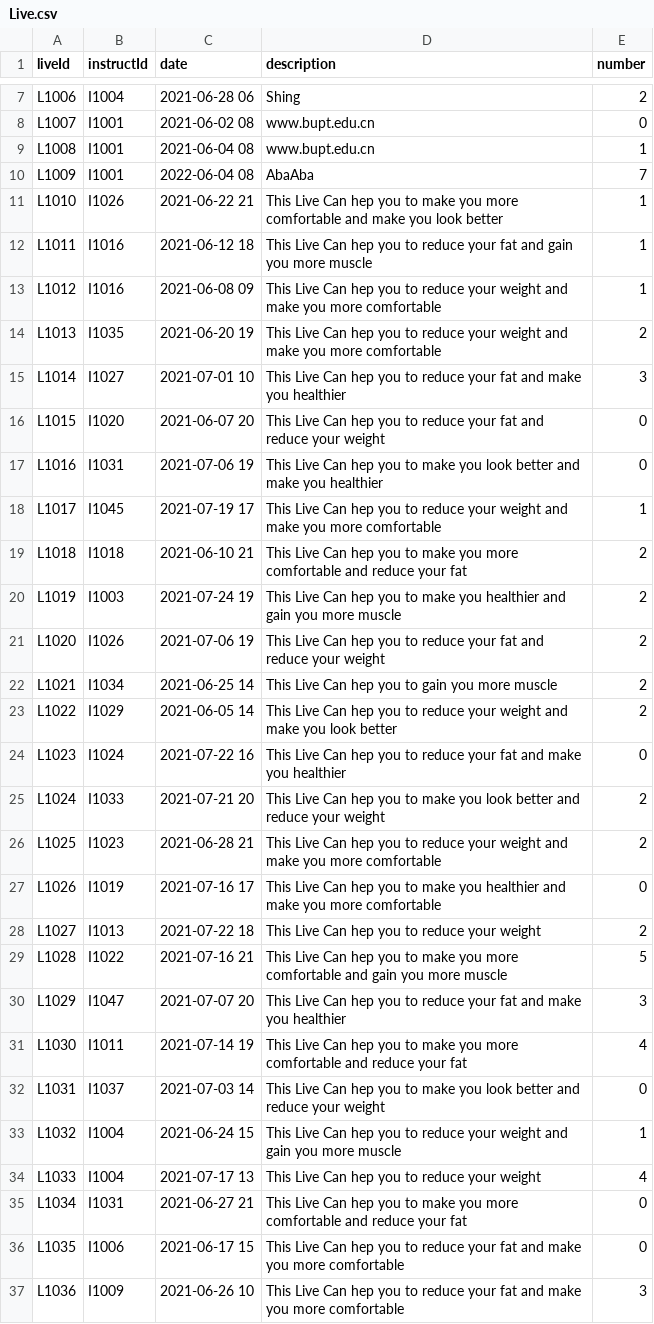
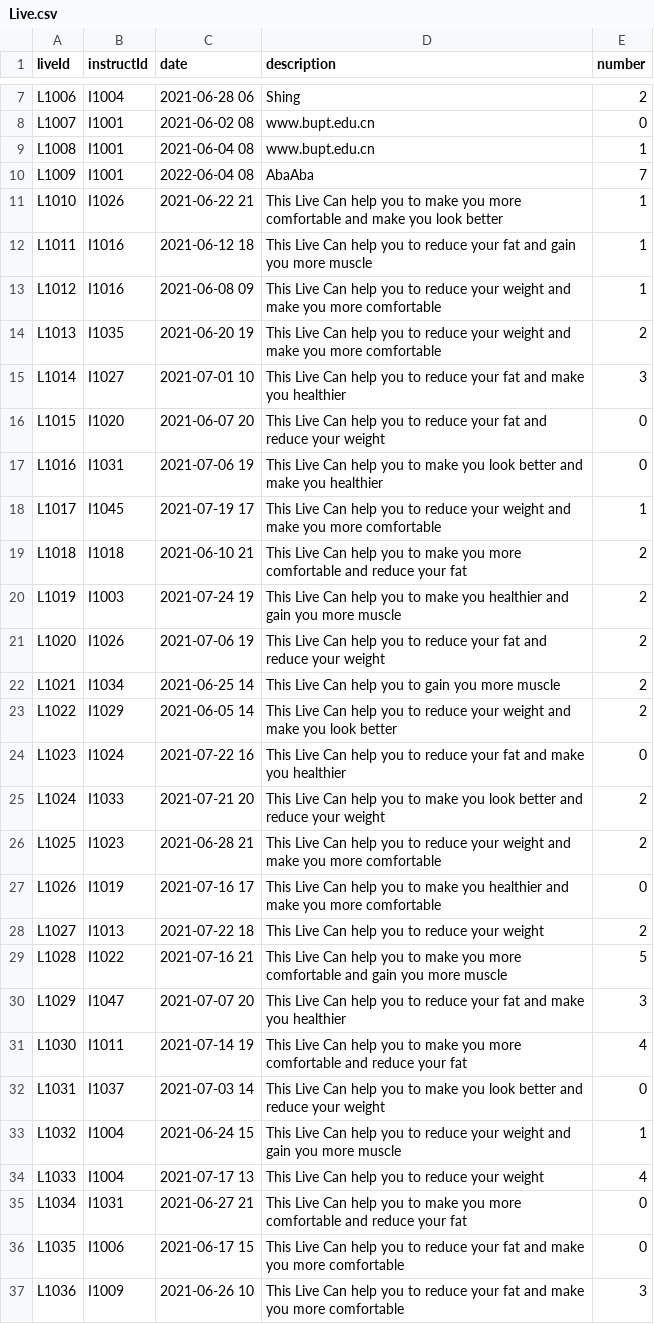
Before and after one commit to Ltttttt2000/SoftwareEngineering-BUPT, a CSV file: core/src/csv/Live.csv, drawn as a sheet; only a part is shown, gaps mark what is left out; the diff covers the shown part only.

```diff
--- a/core/src/csv/Live.csv
+++ b/core/src/csv/Live.csv
@@ -10,28 +10,28 @@ L1008,I1001,2021-06-04 08,www.bupt.edu.cn,1
 L1009,I1001,2022-06-04 08,AbaAba,7
-L1010,I1026,2021-06-22 21,This Live Can hep you to make you more comfortable and make you look better,1
-L1011,I1016,2021-06-12 18,This Live Can hep you to reduce your fat and gain you more muscle,1
-L1012,I1016,2021-06-08 09,This Live Can hep you to reduce your weight and make you more comfortable,1
-L1013,I1035,2021-06-20 19,This Live Can hep you to reduce your weight and make you more comfortable,2
-L1014,I1027,2021-07-01 10,This Live Can hep you to reduce your fat and make you healthier,3
-L1015,I1020,2021-06-07 20,This Live Can hep you to reduce your fat and reduce your weight,0
-L1016,I1031,2021-07-06 19,This Live Can hep you to make you look better and make you healthier,0
-L1017,I1045,2021-07-19 17,This Live Can hep you to reduce your weight and make you more comfortable,1
-L1018,I1018,2021-06-10 21,This Live Can hep you to make you more comfortable and reduce your fat,2
-L1019,I1003,2021-07-24 19,This Live Can hep you to make you healthier and gain you more muscle,2
-L1020,I1026,2021-07-06 19,This Live Can hep you to reduce your fat and reduce your weight,2
-L1021,I1034,2021-06-25 14,This Live Can hep you to gain you more muscle,2
-L1022,I1029,2021-06-05 14,This Live Can hep you to reduce your weight and make you look better,2
-L1023,I1024,2021-07-22 16,This Live Can hep you to reduce your fat and make you healthier,0
-L1024,I1033,2021-07-21 20,This Live Can hep you to make you look better and reduce your weight,2
-L1025,I1023,2021-06-28 21,This Live Can hep you to reduce your weight and make you more comfortable,2
-L1026,I1019,2021-07-16 17,This Live Can hep you to make you healthier and make you more comfortable,0
-L1027,I1013,2021-07-22 18,This Live Can hep you to reduce your weight,2
-L1028,I1022,2021-07-16 21,This Live Can hep you to make you more comfortable and gain you more muscle,5
-L1029,I1047,2021-07-07 20,This Live Can hep you to reduce your fat and make you healthier,3
-L1030,I1011,2021-07-14 19,This Live Can hep you to make you more comfortable and reduce your fat,4
-L1031,I1037,2021-07-03 14,This Live Can hep you to make you look better and reduce your weight,0
-L1032,I1004,2021-06-24 15,This Live Can hep you to reduce your weight and gain you more muscle,1
-L1033,I1004,2021-07-17 13,This Live Can hep you to reduce your weight,4
-L1034,I1031,2021-06-27 21,This Live Can hep you to make you more comfortable and reduce your fat,0
-L1035,I1006,2021-06-17 15,This Live Can hep you to reduce your fat and make you more comfortable,0
-L1036,I1009,2021-06-26 10,This Live Can hep you to reduce your fat and make you more comfortable,3
+L1010,I1026,2021-06-22 21,This Live Can help you to make you more comfortable and make you look better,1
+L1011,I1016,2021-06-12 18,This Live Can help you to reduce your fat and gain you more muscle,1
+L1012,I1016,2021-06-08 09,This Live Can help you to reduce your weight and make you more comfortable,1
+L1013,I1035,2021-06-20 19,This Live Can help you to reduce your weight and make you more comfortable,2
+L1014,I1027,2021-07-01 10,This Live Can help you to reduce your fat and make you healthier,3
+L1015,I1020,2021-06-07 20,This Live Can help you to reduce your fat and reduce your weight,0
+L1016,I1031,2021-07-06 19,This Live Can help you to make you look better and make you healthier,0
+L1017,I1045,2021-07-19 17,This Live Can help you to reduce your weight and make you more comfortable,1
+L1018,I1018,2021-06-10 21,This Live Can help you to make you more comfortable and reduce your fat,2
+L1019,I1003,2021-07-24 19,This Live Can help you to make you healthier and gain you more muscle,2
+L1020,I1026,2021-07-06 19,This Live Can help you to reduce your fat and reduce your weight,2
+L1021,I1034,2021-06-25 14,This Live Can help you to gain you more muscle,2
+L1022,I1029,2021-06-05 14,This Live Can help you to reduce your weight and make you look better,2
+L1023,I1024,2021-07-22 16,This Live Can help you to reduce your fat and make you healthier,0
+L1024,I1033,2021-07-21 20,This Live Can help you to make you look better and reduce your weight,2
+L1025,I1023,2021-06-28 21,This Live Can help you to reduce your weight and make you more comfortable,2
+L1026,I1019,2021-07-16 17,This Live Can help you to make you healthier and make you more comfortable,0
+L1027,I1013,2021-07-22 18,This Live Can help you to reduce your weight,2
+L1028,I1022,2021-07-16 21,This Live Can help you to make you more comfortable and gain you more muscle,5
+L1029,I1047,2021-07-07 20,This Live Can help you to reduce your fat and make you healthier,3
+L1030,I1011,2021-07-14 19,This Live Can help you to make you more comfortable and reduce your fat,4
+L1031,I1037,2021-07-03 14,This Live Can help you to make you look better and reduce your weight,0
+L1032,I1004,2021-06-24 15,This Live Can help you to reduce your weight and gain you more muscle,1
+L1033,I1004,2021-07-17 13,This Live Can help you to reduce your weight,4
+L1034,I1031,2021-06-27 21,This Live Can help you to make you more comfortable and reduce your fat,0
+L1035,I1006,2021-06-17 15,This Live Can help you to reduce your fat and make you more comfortable,0
+L1036,I1009,2021-06-26 10,This Live Can help you to reduce your fat and make you more comfortable,3
```
Also changed, not shown: 38 edited cells elsewhere in this file, core/src/csv/Video.csv.
